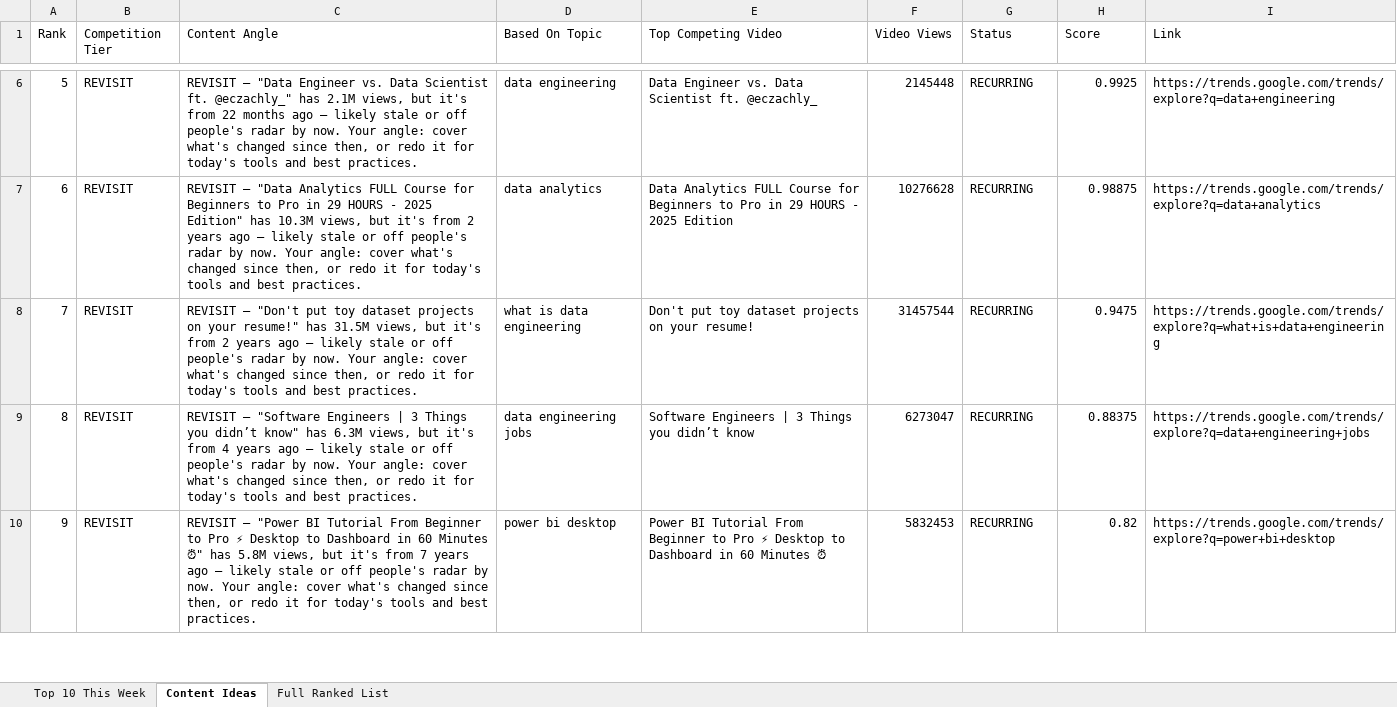
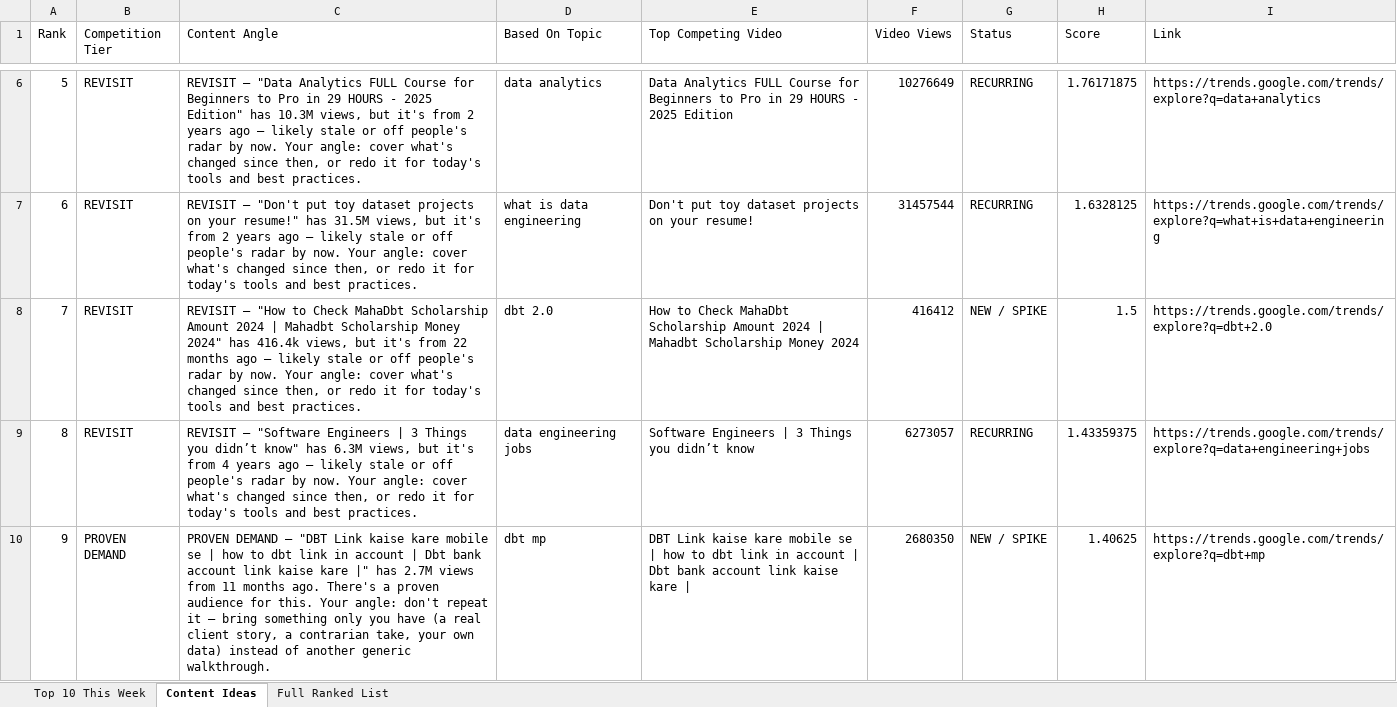
Before and after one commit to raishaldhawan23/trend-tracker, an Excel workbook: reports/report_2026-09-17.xlsx, sheet Content Ideas, drawn as a sheet; only a part is shown, gaps mark what is left out; values as stored, in another font and other column widths than the file's, no borders; the diff covers the shown part only; the diff names each change by its address in the sheet, - before the commit and + after, or states it on an @@ line.

```diff
--- a/reports/report_2026-09-17.xlsx (sheet Content Ideas)
+++ b/reports/report_2026-09-17.xlsx (sheet Content Ideas)
-C6 (Content Angle): …— "Data Engineer vs. Data Scientist ft. @eczachly_" has 2.1M views, but it's from 22 months ago —…
+C6 (Content Angle): …— "Data Analytics FULL Course for Beginners to Pro in 29 HOURS - 2025 Edition" has 10.3M views, but it's from 2 years ago —…
-D6 (Based On Topic): data engineering
+D6 (Based On Topic): data analytics
-E6 (Top Competing Video): Data Engineer vs. Data Scientist ft. @eczachly_
+E6 (Top Competing Video): Data Analytics FULL Course for Beginners to Pro in 29 HOURS - 2025 Edition
-F6 (Video Views): 2145448
+F6 (Video Views): 10276649
-H6 (Score): 0.9925
+H6 (Score): 1.76171875
-I6 (Link): https://trends.google.com/trends/explore?q=data+engineering
+I6 (Link): https://trends.google.com/trends/explore?q=data+analytics
-C7 (Content Angle): REVISIT — "Data Analytics FULL Course for Beginners to Pro in 29 HOURS - 2025 Edition" has 10.3M views, but…
+C7 (Content Angle): REVISIT — "Don't put toy dataset projects on your resume!" has 31.5M views, but…
-D7 (Based On Topic): data analytics
+D7 (Based On Topic): what is data engineering
-E7 (Top Competing Video): Data Analytics FULL Course for Beginners to Pro in 29 HOURS - 2025 Edition
+E7 (Top Competing Video): Don't put toy dataset projects on your resume!
-F7 (Video Views): 10276628
+F7 (Video Views): 31457544
-H7 (Score): 0.98875
+H7 (Score): 1.6328125
-I7 (Link): https://trends.google.com/trends/explore?q=data+analytics
+I7 (Link): https://trends.google.com/trends/explore?q=what+is+data+engineering
-C8 (Content Angle): REVISIT — "Don't put toy dataset projects on your resume!" has 31.5M views, but it's from 2 years ago —…
+C8 (Content Angle): REVISIT — "How to Check MahaDbt Scholarship Amount 2024 | Mahadbt Scholarship Money 2024" has 416.4k views, but it's from 22 months ago —…
-D8 (Based On Topic): what is data engineering
+D8 (Based On Topic): dbt 2.0
-E8 (Top Competing Video): Don't put toy dataset projects on your resume!
+E8 (Top Competing Video): How to Check MahaDbt Scholarship Amount 2024 | Mahadbt Scholarship Money 2024
-F8 (Video Views): 31457544
+F8 (Video Views): 416412
-G8 (Status): RECURRING
+G8 (Status): NEW / SPIKE
-H8 (Score): 0.9475
+H8 (Score): 1.5
-I8 (Link): https://trends.google.com/trends/explore?q=what+is+data+engineering
+I8 (Link): https://trends.google.com/trends/explore?q=dbt+2.0
-F9 (Video Views): 6273047
+F9 (Video Views): 6273057
-H9 (Score): 0.88375
+H9 (Score): 1.43359375
-B10 (Competition Tier): REVISIT
+B10 (Competition Tier): PROVEN DEMAND
-C10 (Content Angle): REVISIT — "Power BI Tutorial From Beginner to Pro ⚡ Desktop to Dashboard in 60 Minutes ⏰" has 5.8M views, but it's from 7 years ago — likely stale or off people's radar by now. Your angle: cover what's changed since then, or redo it for today's tools and best practices.
+C10 (Content Angle): PROVEN DEMAND — "DBT Link kaise kare mobile se | how to dbt link in account | Dbt bank account link kaise kare |" has 2.7M views from 11 months ago. There's a proven audience for this. Your angle: don't repeat it — bring something only you have (a real client story, a contrarian take, your own data) instead of another generic walkthrough.
-D10 (Based On Topic): power bi desktop
+D10 (Based On Topic): dbt mp
-E10 (Top Competing Video): Power BI Tutorial From Beginner to Pro ⚡ Desktop to Dashboard in 60 Minutes ⏰
+E10 (Top Competing Video): DBT Link kaise kare mobile se | how to dbt link in account | Dbt bank account link kaise kare |
-F10 (Video Views): 5832453
+F10 (Video Views): 2680350
-G10 (Status): RECURRING
+G10 (Status): NEW / SPIKE
-H10 (Score): 0.82
+H10 (Score): 1.40625
-I10 (Link): https://trends.google.com/trends/explore?q=power+bi+desktop
+I10 (Link): https://trends.google.com/trends/explore?q=dbt+mp
```
Also changed, not shown: 35 edited cells elsewhere in this sheet, sheet Full Ranked List, sheet Top 10 This Week, 5 other files.
